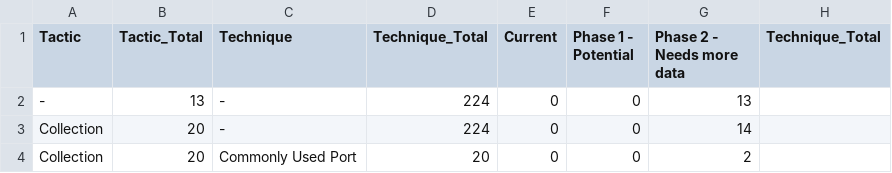
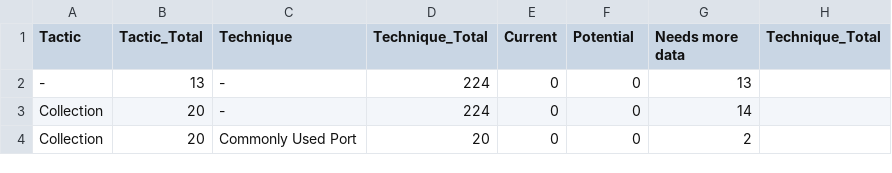
Before and after one commit to johanbjerke/Content_Analytics, a CSV file: lookups/mitre_environment_count.csv, drawn as a sheet; only a part is shown.

```diff
--- a/lookups/mitre_environment_count.csv
+++ b/lookups/mitre_environment_count.csv
@@ -1,2 +1,2 @@
-Tactic,"Tactic_Total",Technique,"Technique_Total",Current,"Phase 1 - Potential","Phase 2 - Needs more data","Technique_Total"
+Tactic,"Tactic_Total",Technique,"Technique_Total",Current,Potential,"Needs more data","Technique_Total"
 "-",13,"-",224,0,0,13,
```
Also changed, not shown: lookups/Installed_sourcetypes.csv, 38 other files.
